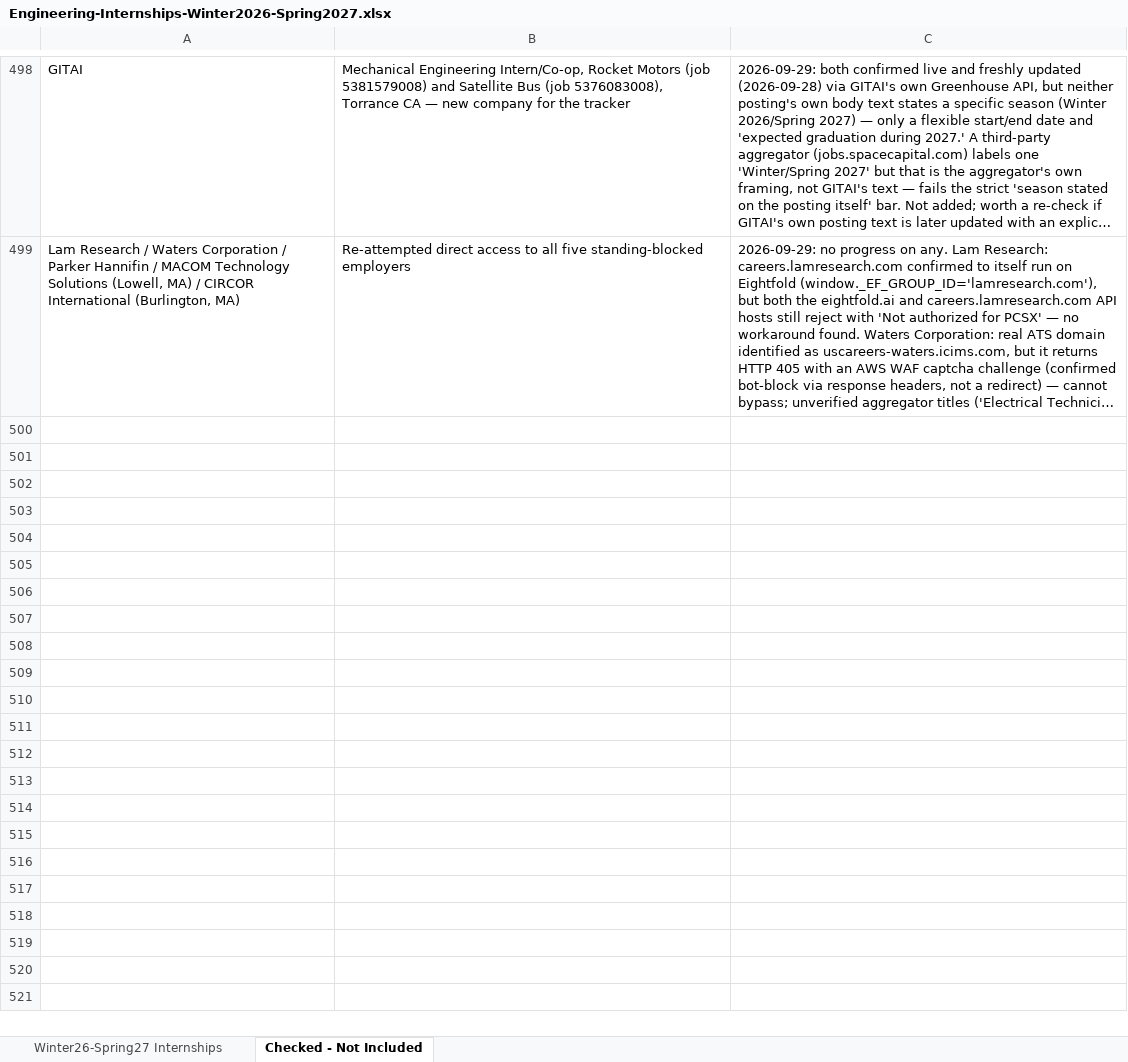
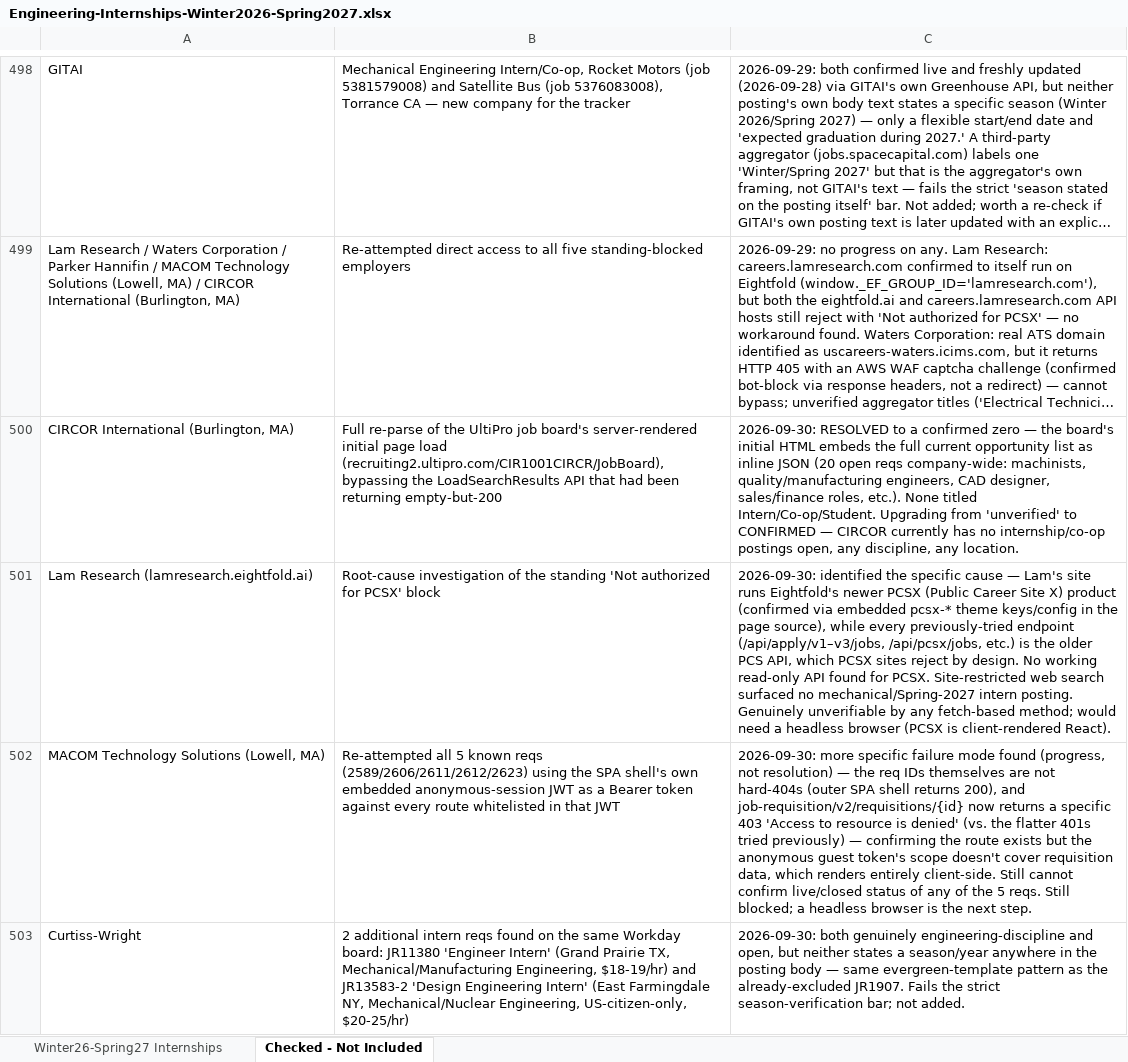
Before and after one commit to Svvipee/internship-tracker-2026, an Excel workbook: Engineering-Internships-Winter2026-Spring2027.xlsx, sheet Checked - Not Included, drawn as a sheet; only a part is shown, gaps mark what is left out; long unchanged cells end in …; values as stored, in another font and other column widths than the file's, no borders; the diff covers the shown part only; the diff names each change by its address in the sheet, - before the commit and + after, or states it on an @@ line.

```diff
--- a/Engineering-Internships-Winter2026-Spring2027.xlsx (sheet Checked - Not Included)
+++ b/Engineering-Internships-Winter2026-Spring2027.xlsx (sheet Checked - Not Included)
+row 500: CIRCOR International (Burlington, MA) | Full re-parse of the UltiPro job board's server-rendered initial page load (recruiting2.ultipro.com/CIR1001CIRCR/JobBoard), bypassing the LoadSearchResults API that had been returning empty-but-200 | 2026-09-30: RESOLVED to a confirmed zero — the board's initial HTML embeds the full current opportunity list as inline JSON (20 open reqs company-wide: machinists, quality/manufacturing engineers, CAD designer, sales/finance roles, etc.). None titled Intern/Co-op/Student. Upgrading from 'unverified' to CONFIRMED — CIRCOR currently has no internship/co-op postings open, any discipline, any location.
+row 501: Lam Research (lamresearch.eightfold.ai) | Root-cause investigation of the standing 'Not authorized for PCSX' block | 2026-09-30: identified the specific cause — Lam's site runs Eightfold's newer PCSX (Public Career Site X) product (confirmed via embedded pcsx-* theme keys/config in the page source), while every previously-tried endpoint (/api/apply/v1–v3/jobs, /api/pcsx/jobs, etc.) is the older PCS API, which PCSX sites reject by design. No working read-only API found for PCSX. Site-restricted web search surfaced no mechanical/Spring-2027 intern posting. Genuinely unverifiable by any fetch-based method; would need a headless browser (PCSX is client-rendered React).
+row 502: MACOM Technology Solutions (Lowell, MA) | Re-attempted all 5 known reqs (2589/2606/2611/2612/2623) using the SPA shell's own embedded anonymous-session JWT as a Bearer token against every route whitelisted in that JWT | 2026-09-30: more specific failure mode found (progress, not resolution) — the req IDs themselves are not hard-404s (outer SPA shell returns 200), and job-requisition/v2/requisitions/{id} now returns a specific 403 'Access to resource is denied' (vs. the flatter 401s tried previously) — confirming the route exists but the anonymous guest token's scope doesn't cover requisition data, which renders entirely client-side. Still cannot confirm live/closed status of any of the 5 reqs. Still blocked; a headless browser is the next step.
+row 503: Curtiss-Wright | 2 additional intern reqs found on the same Workday board: JR11380 'Engineer Intern' (Grand Prairie TX, Mechanical/Manufacturing Engineering, $18-19/hr) and JR13583-2 'Design Engineering Intern' (East Farmingdale NY, Mechanical/Nuclear Engineering, US-citizen-only, $20-25/hr) | 2026-09-30: both genuinely engineering-discipline and open, but neither states a season/year anywhere in the posting body — same evergreen-template pattern as the already-excluded JR1907. Fails the strict season-verification bar; not added.
```
Also changed, not shown: 12 added rows elsewhere in this sheet, sheet Winter26-Spring27 Internships, 11 other files.
